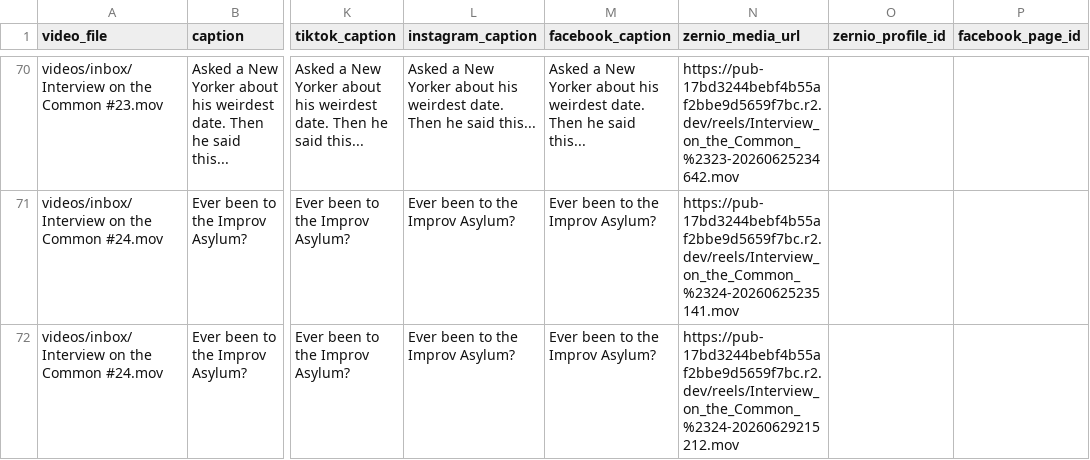
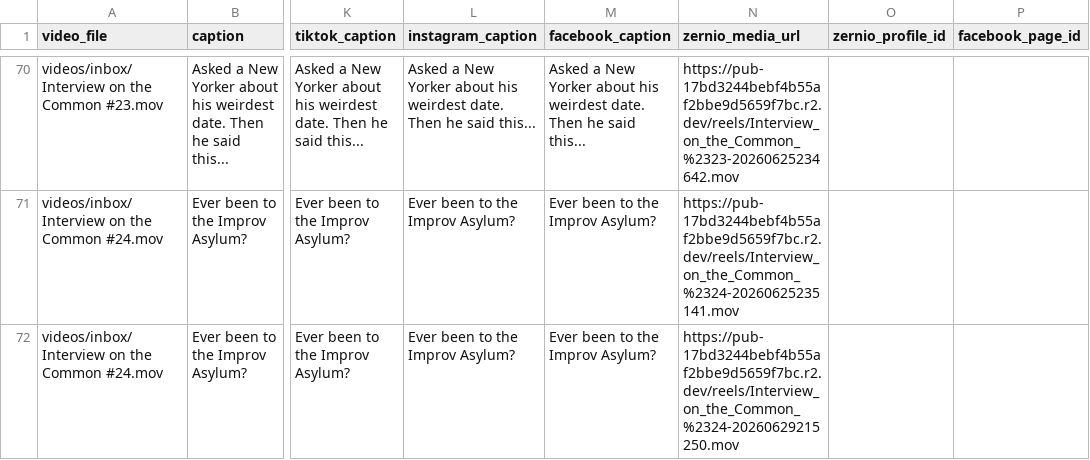
Before and after one commit to davidshapiro13/AutomatedContentUpload, a CSV file: manifests/manifest.csv, drawn as a sheet; only a part is shown, gaps mark what is left out; the diff names each change by its address in the sheet, - before the commit and + after, or states it on an @@ line.

Commit message:
Replace queued reel video: Interview on the Common #24.mov @ 2026-07-10T17:00:00-04:00

```diff
--- a/manifests/manifest.csv
+++ b/manifests/manifest.csv
-N72 (zernio_media_url): https://pub-17bd3244bebf4b55af2bbe9d5659f7bc.r2.dev/reels/Interview_on_the_Common_%2324-20260629215212.mov
+N72 (zernio_media_url): https://pub-17bd3244bebf4b55af2bbe9d5659f7bc.r2.dev/reels/Interview_on_the_Common_%2324-20260629215250.mov
```
